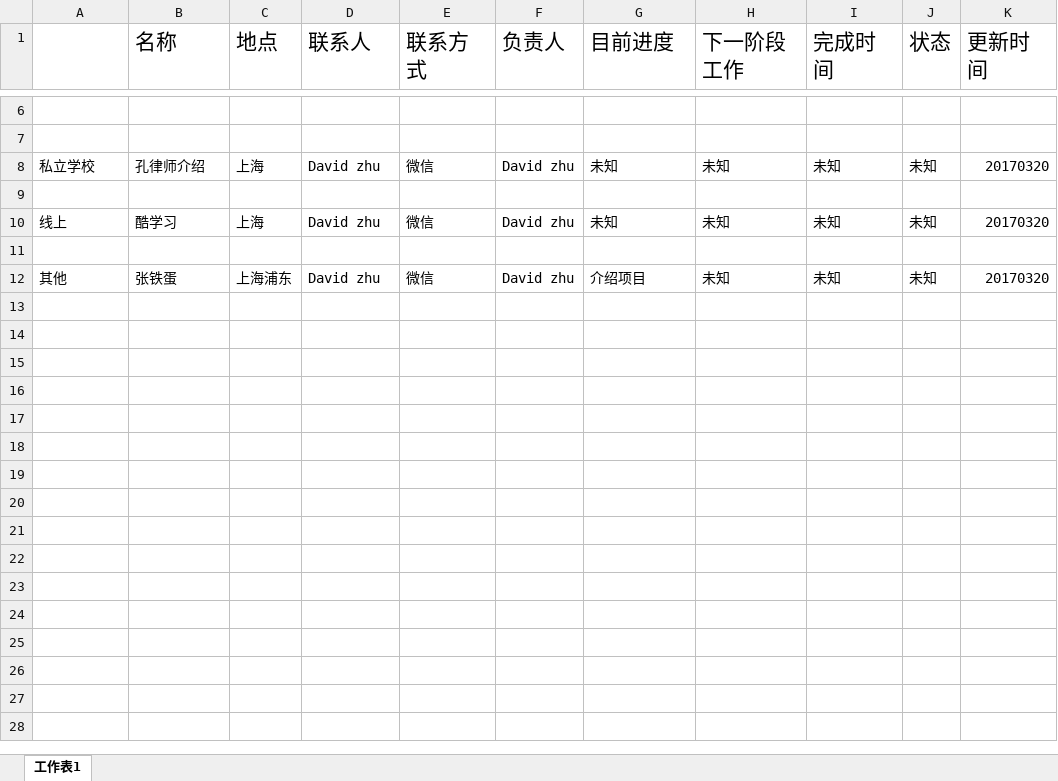
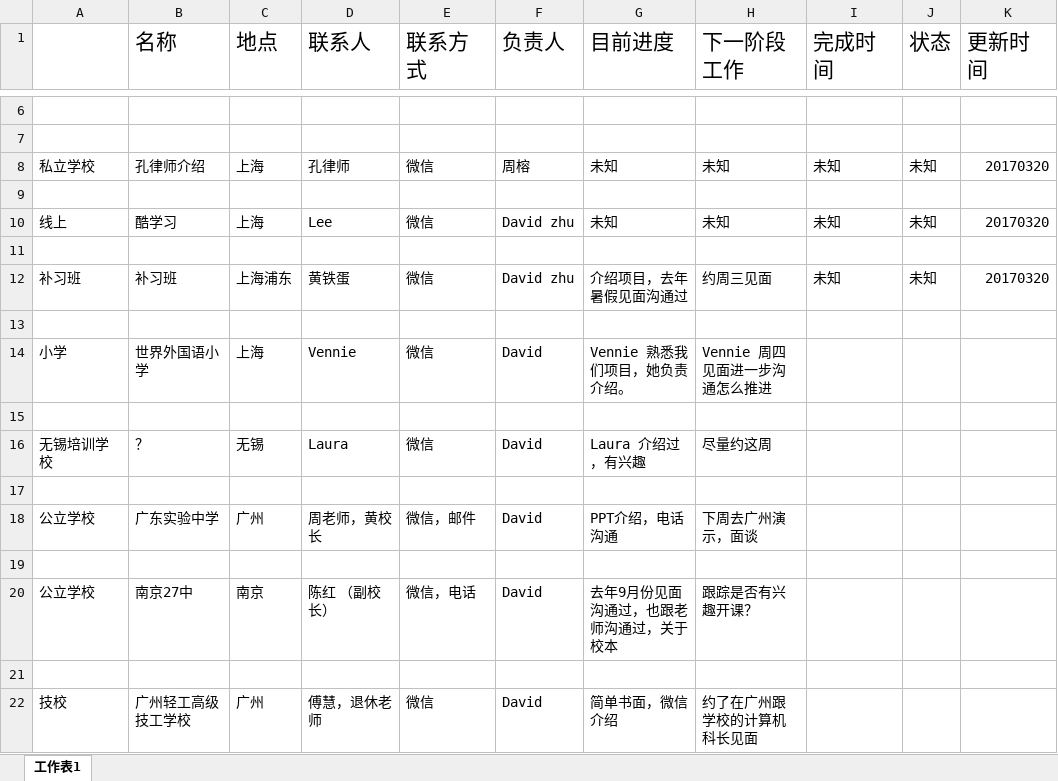
Before and after one commit to allentang23/kre8tech, an Excel workbook: BD进度表.xlsx, sheet 工作表1, drawn as a sheet; only a part is shown, gaps mark what is left out; values as stored, in another font and other column widths than the file's, no borders; the diff names each change by its address in the sheet, - before the commit and + after, or states it on an @@ line.

Commit message:
Ver.1.1
Changed by David and committed by Allen

```diff
--- a/BD进度表.xlsx (sheet 工作表1)
+++ b/BD进度表.xlsx (sheet 工作表1)
-D8 (联系人): David zhu
+D8 (联系人): 孔律师
-F8 (负责人): David zhu
+F8 (负责人): 周榕
-D10 (联系人): David zhu
+D10 (联系人): Lee
-A12: 其他
+A12: 补习班
-B12 (名称): 张铁蛋
+B12 (名称): 补习班
-D12 (联系人): David zhu
+D12 (联系人): 黄铁蛋
-G12 (目前进度): 介绍项目
+G12 (目前进度): 介绍项目，去年暑假见面沟通过
-H12 (下一阶段工作): 未知
+H12 (下一阶段工作): 约周三见面
+row 13: (empty)
+row 14: 小学 | 世界外国语小学 | 上海 | Vennie | 微信 | David | Vennie 熟悉我们项目，她负责介绍。 | Vennie 周四见面进一步沟通怎么推进
+row 15: (empty)
+row 16: 无锡培训学校 | ？ | 无锡 | Laura | 微信 | David | Laura 介绍过，有兴趣 | 尽量约这周
+row 17: (empty)
+row 18: 公立学校 | 广东实验中学 | 广州 | 周老师，黄校长 | 微信，邮件 | David | PPT介绍，电话沟通 | 下周去广州演示，面谈
+row 19: (empty)
+row 20: 公立学校 | 南京27中 | 南京 | 陈红 （副校长） | 微信，电话 | David | 去年9月份见面沟通过，也跟老师沟通过，关于校本 | 跟踪是否有兴趣开课？
+row 21: (empty)
+row 22: 技校 | 广州轻工高级技工学校 | 广州 | 傅慧，退休老师 | 微信 | David | 简单书面，微信介绍 | 约了在广州跟学校的计算机科长见面
```
